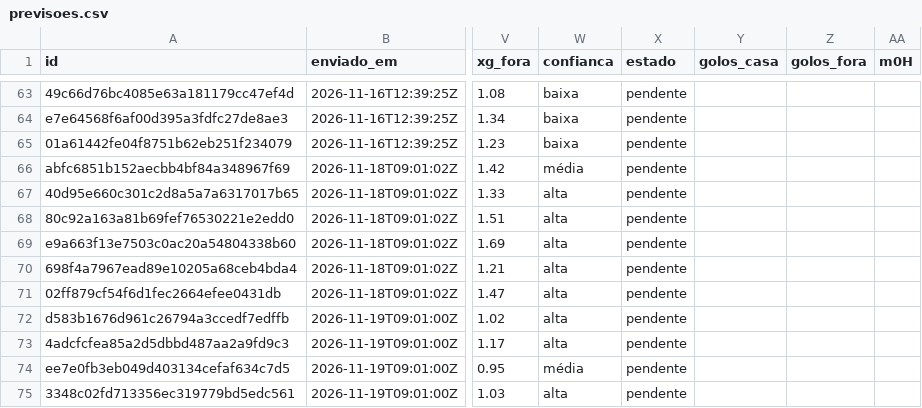
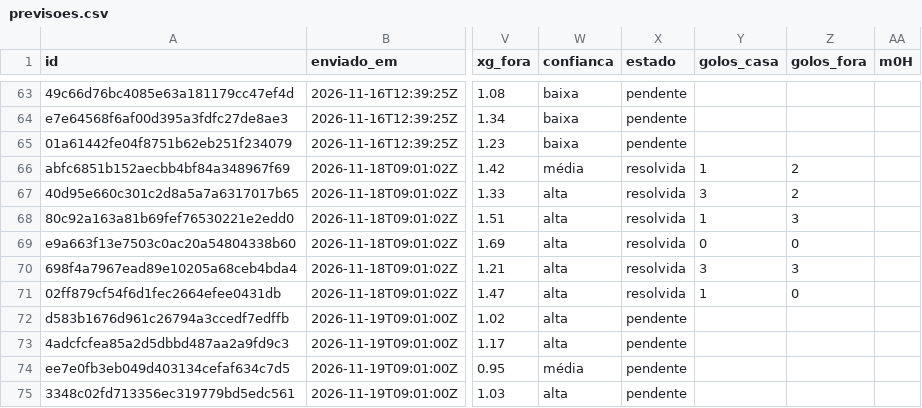
Before and after one commit to mantovunas/analista-desporto, a CSV file: historico/previsoes.csv, drawn as a sheet; only a part is shown, gaps mark what is left out; the diff names each change by its address in the sheet, - before the commit and + after, or states it on an @@ line.

```diff
--- a/historico/previsoes.csv
+++ b/historico/previsoes.csv
-X66:X71 (estado): pendente
+X66:X71 (estado): resolvida
-Y66 (golos_casa): (empty)
+Y66 (golos_casa): 1
-Z66:Z67 (golos_fora): (empty)
+Z66:Z67 (golos_fora): 2
-Y67 (golos_casa): (empty)
+Y67 (golos_casa): 3
-Y68 (golos_casa): (empty)
+Y68 (golos_casa): 1
-Z68 (golos_fora): (empty)
+Z68 (golos_fora): 3
-Y69 (golos_casa): (empty)
+Y69 (golos_casa): 0
-Z69 (golos_fora): (empty)
+Z69 (golos_fora): 0
-Y70 (golos_casa): (empty)
+Y70 (golos_casa): 3
-Z70 (golos_fora): (empty)
+Z70 (golos_fora): 3
-Y71 (golos_casa): (empty)
+Y71 (golos_casa): 1
-Z71 (golos_fora): (empty)
+Z71 (golos_fora): 0
```
Also changed, not shown: 3 other files.
